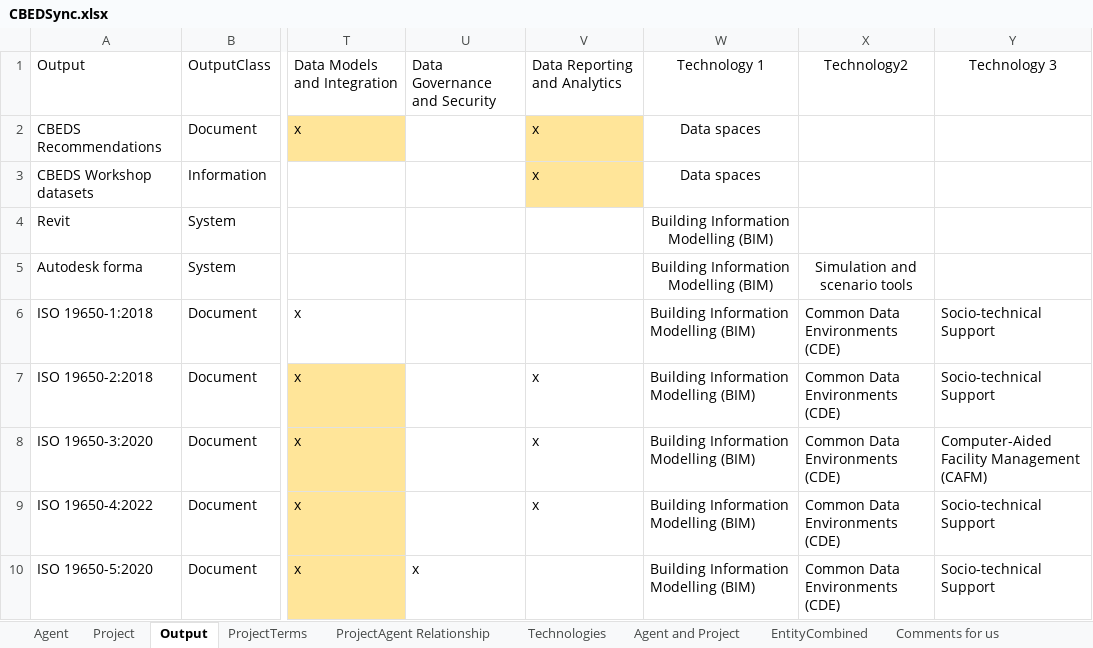
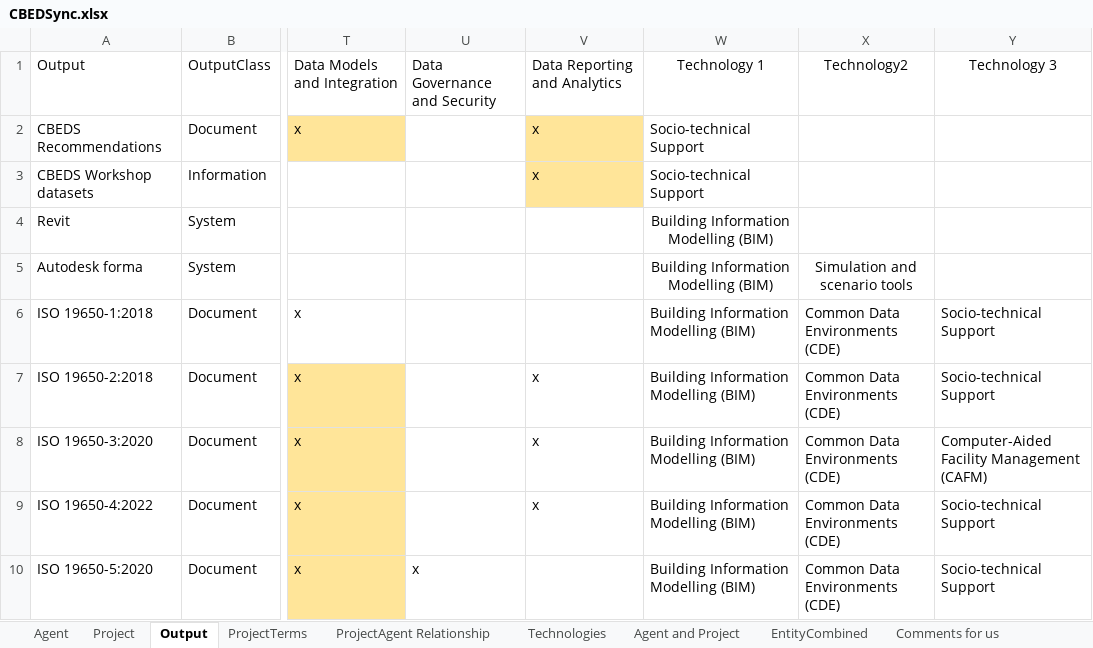
Before and after one commit to CBEDSync/cbeds-site, an Excel workbook: draft/CBEDSync.xlsx, sheet Output, drawn as a sheet; only a part is shown, gaps mark what is left out; values as stored, in another font and other column widths than the file's, no borders; conditional formats not drawn; the diff names each change by its address in the sheet, - before the commit and + after, or states it on an @@ line.

```diff
--- a/draft/CBEDSync.xlsx (sheet Output)
+++ b/draft/CBEDSync.xlsx (sheet Output)
-W2:W3: Data spaces
+W2:W3: Socio-technical Support
-W2:W3 alignment: center
+W2:W3 alignment: left
```
Also changed, not shown: 5 other files.
